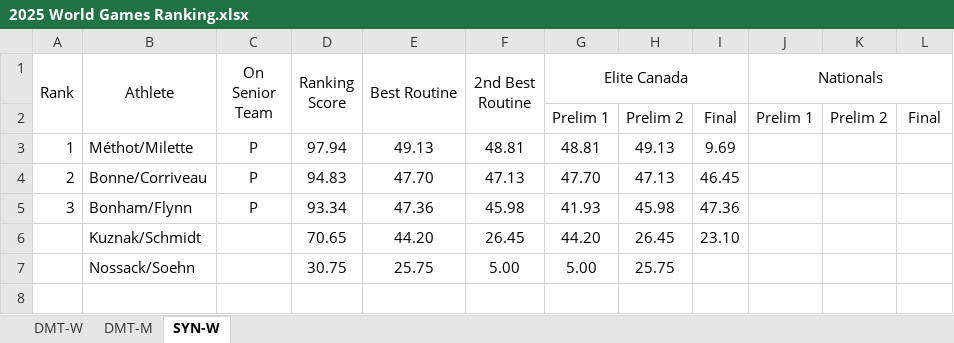
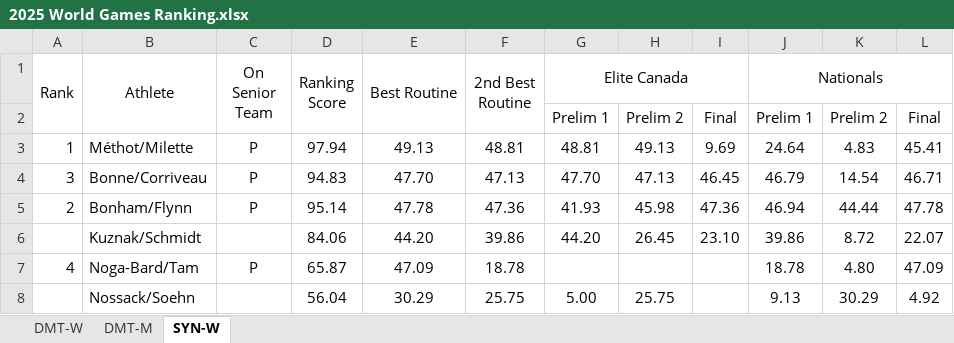
Before and after one commit to trampolinecanada/rankinglists, an Excel workbook: 2025 World Games Ranking.xlsx, sheet SYN-W, drawn as a sheet; values as stored, in another font and other column widths than the file's, no borders; addresses are those after the commit; the diff names each change by its address in the sheet, - before the commit and + after, or states it on an @@ line.

Commit message:
2025 Nationals

```diff
--- a/2025 World Games Ranking.xlsx (sheet SYN-W)
+++ b/2025 World Games Ranking.xlsx (sheet SYN-W)
-J3 (Nationals): (empty)
+J3 (Nationals): 24.64
-K3: (empty)
+K3: 4.83
-L3: (empty)
+L3: 45.41
-A4 (Rank): 2
+A4 (Rank): 3
-J4 (Nationals): (empty)
+J4 (Nationals): 46.79
-K4: (empty)
+K4: 14.54
-L4: (empty)
+L4: 46.71
-A5 (Rank): 3
+A5 (Rank): 2
-D5 (Ranking Score): 93.34
+D5 (Ranking Score): 95.14
-E5 (Best Routine): 47.36
+E5 (Best Routine): 47.78
-F5 (2nd Best Routine): 45.98
+F5 (2nd Best Routine): 47.36
-J5 (Nationals): (empty)
+J5 (Nationals): 46.94
-K5: (empty)
+K5: 44.44
-L5: (empty)
+L5: 47.78
-D6 (Ranking Score): 70.65
+D6 (Ranking Score): 84.06
-F6 (2nd Best Routine): 26.45
+F6 (2nd Best Routine): 39.86
-J6 (Nationals): (empty)
+J6 (Nationals): 39.86
-K6: (empty)
+K6: 8.72
-L6: (empty)
+L6: 22.07
+row 7: 4 | Noga-Bard/Tam | P | 65.87 | 47.09 | 18.78 |  |  |  | 18.78 | 4.80 | 47.09
-D8 (Ranking Score): 30.75
+D8 (Ranking Score): 56.04
-E8 (Best Routine): 25.75
+E8 (Best Routine): 30.29
-F8 (2nd Best Routine): 5.00
+F8 (2nd Best Routine): 25.75
-J8 (Nationals): (empty)
+J8 (Nationals): 9.13
-K8: (empty)
+K8: 30.29
-L8: (empty)
+L8: 4.92
```
Also changed, not shown: sheet DMT-M, sheet DMT-W, formulas that keep their value, 2025 Junior Pan Am Games Ranking.xlsx, Junior Ranking.xlsm, 4 other files.
